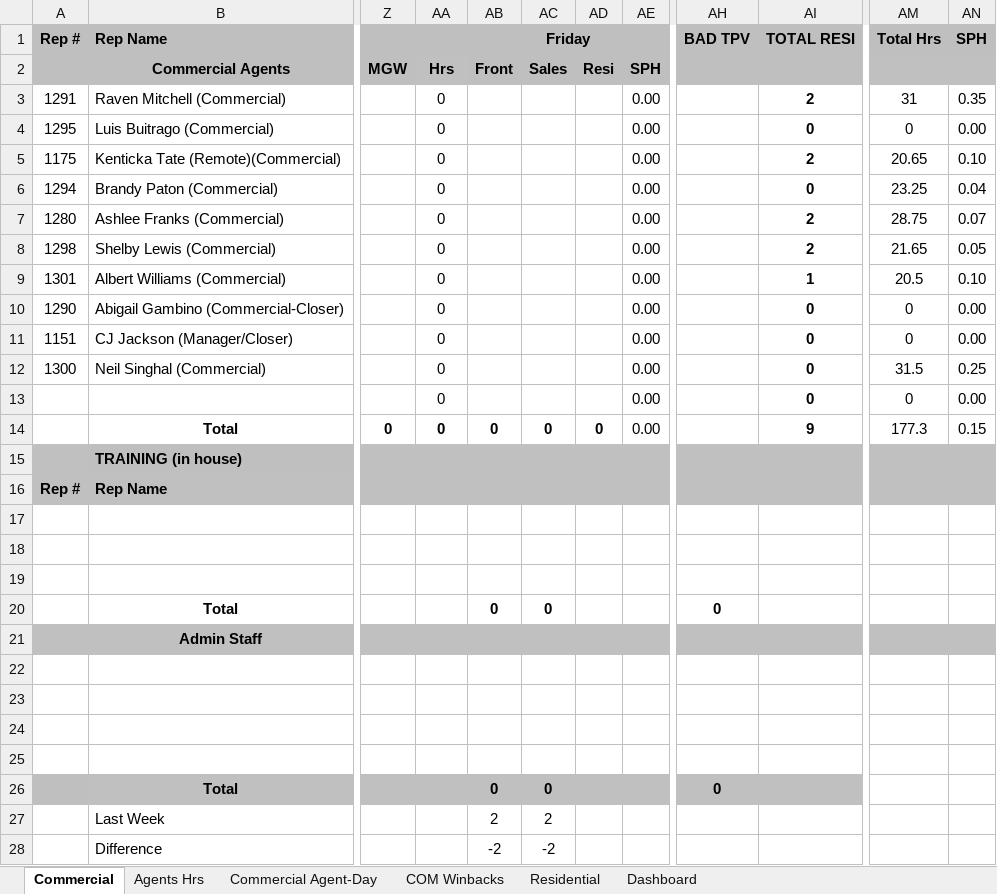
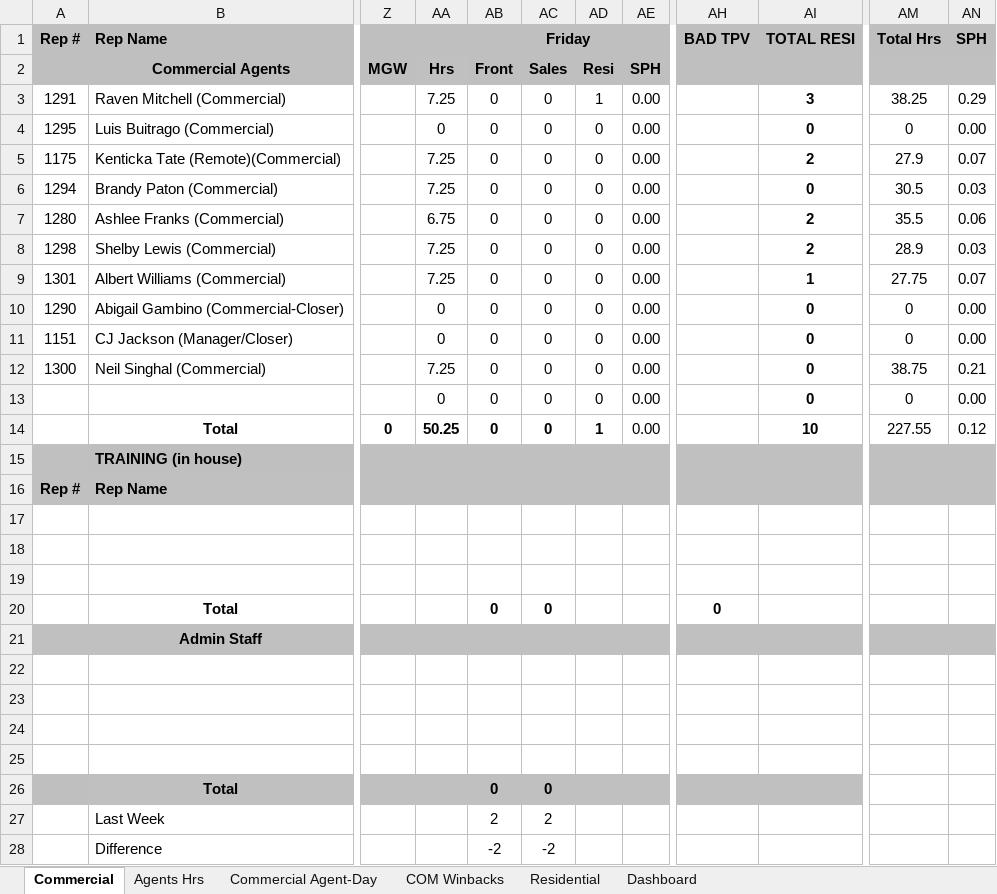
Before and after one commit to CMProcallub/Commercial-Dashboard, an Excel workbook: data/commercial-day-stat.xlsx, sheet Commercial, drawn as a sheet; only a part is shown, gaps mark what is left out; values as stored, in another font and other column widths than the file's, no borders; charts and pictures and conditional formats not drawn; the diff names each change by its address in the sheet, - before the commit and + after, or states it on an @@ line.

Commit message:
Add files via upload

```diff
--- a/data/commercial-day-stat.xlsx (sheet Commercial)
+++ b/data/commercial-day-stat.xlsx (sheet Commercial)
-AA3: 0
+AA3: 7.25
-AB3:AB13: (empty)
+AB3:AB13: 0
-AC3:AC13: (empty)
+AC3:AC13: 0
-AD3: (empty)
+AD3: 1
-AI3: 2
+AI3: 3
-AM3: 31
+AM3: 38.25
-AN3: 0.35
+AN3: 0.29
-AD4:AD13: (empty)
+AD4:AD13: 0
-AA5:AA6: 0
+AA5:AA6: 7.25
-AM5: 20.65
+AM5: 27.9
-AN5: 0.10
+AN5: 0.07
-AM6: 23.25
+AM6: 30.5
-AN6: 0.04
+AN6: 0.03
-AA7: 0
+AA7: 6.75
-AM7: 28.75
+AM7: 35.5
-AN7: 0.07
+AN7: 0.06
-AA8:AA9: 0
+AA8:AA9: 7.25
-AM8: 21.65
+AM8: 28.9
-AN8: 0.05
+AN8: 0.03
-AM9: 20.5
+AM9: 27.75
-AN9: 0.10
+AN9: 0.07
-AA12: 0
+AA12: 7.25
-AM12: 31.5
+AM12: 38.75
-AN12: 0.25
+AN12: 0.21
-AA14: 0
+AA14: 50.25
-AD14: 0
+AD14: 1
-AI14: 9
+AI14: 10
-AM14: 177.3
+AM14: 227.55
-AN14: 0.15
+AN14: 0.12
-AH26: 0
+AH26: (empty)
```
Also changed, not shown: sheet Agents Hrs, sheet Dashboard, sheet Residential, formulas that keep their value, charts or pictures.
